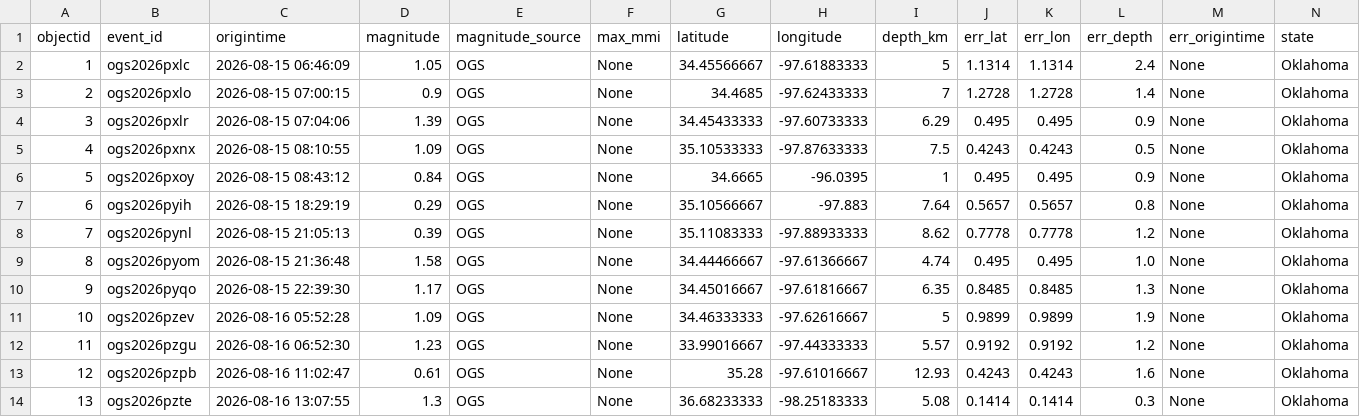
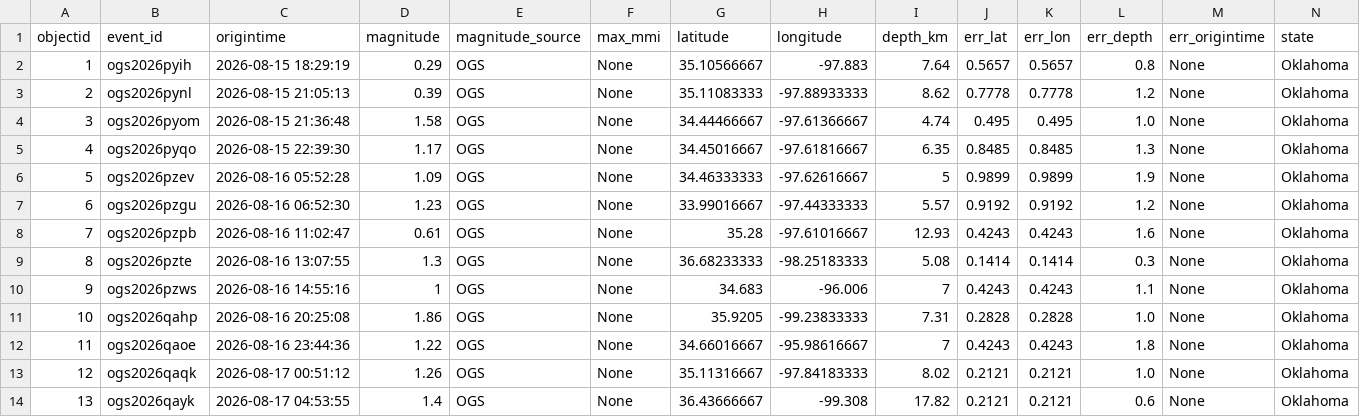
Before and after one commit to Hy-X/OGS_Catalog_Update, a CSV file: ogs_events_past_7days.csv, drawn as a sheet; only a part is shown; the shorter side is filled out with more unchanged rows; removed rows and columns are numbered as before the commit, all else as after; rows hold the shown columns only; the diff names each change by its address in the sheet, - before the commit and + after, or states it on an @@ line.

```diff
--- a/ogs_events_past_7days.csv
+++ b/ogs_events_past_7days.csv
-row 2: 1 | ogs2026pxlc | 2026-08-15 06:46:09 | 1.05 | OGS | None | 34.45566667 | -97.61883333 | 5 | 1.1314 | 1.1314 | 2.4 | None | Oklahoma
-row 3: 2 | ogs2026pxlo | 2026-08-15 07:00:15 | 0.9 | OGS | None | 34.4685 | -97.62433333 | 7 | 1.2728 | 1.2728 | 1.4 | None | Oklahoma
-row 4: 3 | ogs2026pxlr | 2026-08-15 07:04:06 | 1.39 | OGS | None | 34.45433333 | -97.60733333 | 6.29 | 0.495 | 0.495 | 0.9 | None | Oklahoma
-row 5: 4 | ogs2026pxnx | 2026-08-15 08:10:55 | 1.09 | OGS | None | 35.10533333 | -97.87633333 | 7.5 | 0.4243 | 0.4243 | 0.5 | None | Oklahoma
-row 6: 5 | ogs2026pxoy | 2026-08-15 08:43:12 | 0.84 | OGS | None | 34.6665 | -96.0395 | 1 | 0.495 | 0.495 | 0.9 | None | Oklahoma
@@ column A (objectid) renumbered from row 2 down @@
```
Also changed, not shown: ogs_events_past_1days.csv, ogs_events_past_30days.csv.
